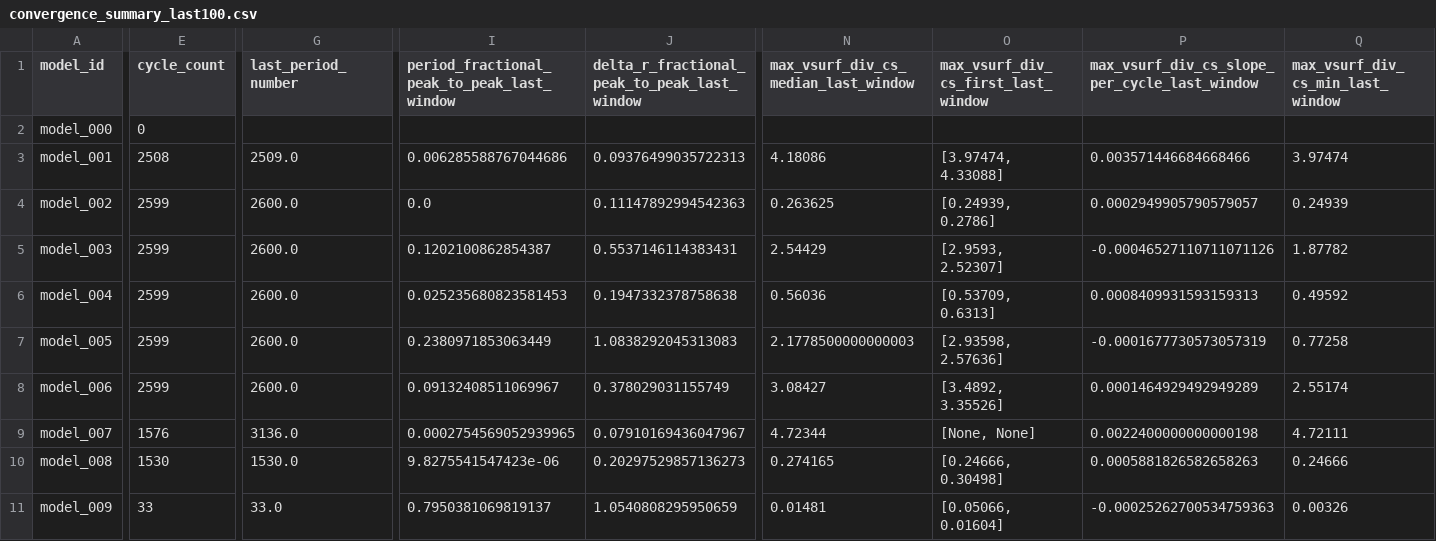
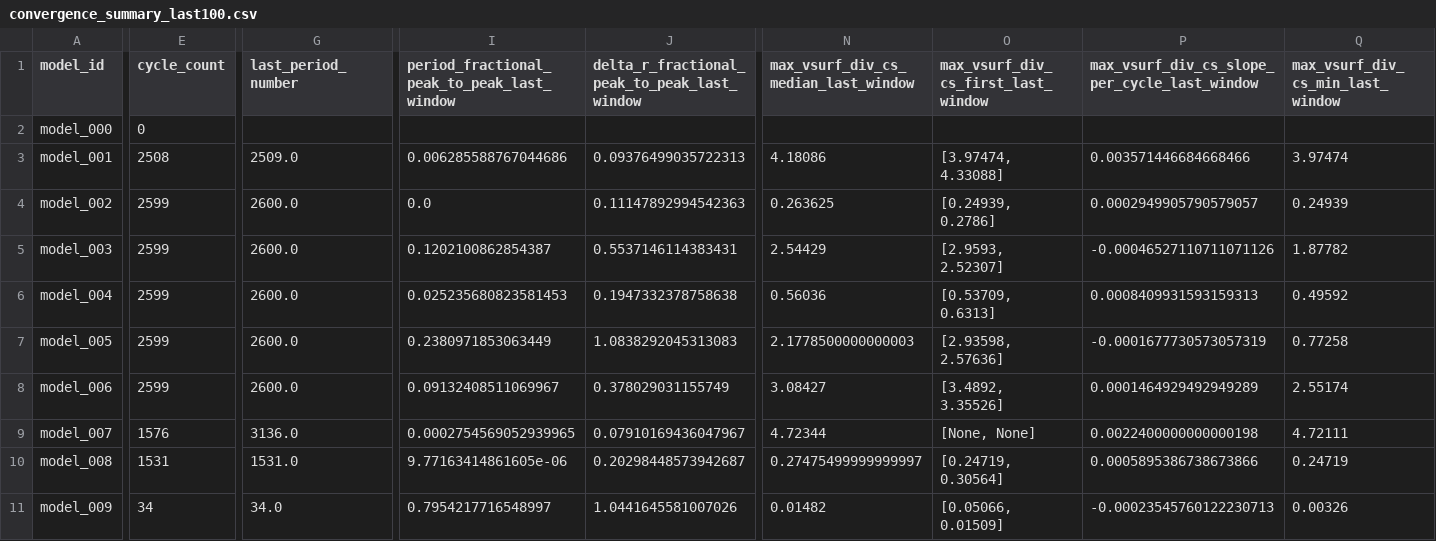
Before and after one commit to earlbellinger/earlbellinger.github.io, a CSV file: apps/kappa/metadata/convergence_summary_last100.csv, drawn as a sheet; only a part is shown, gaps mark what is left out; the diff covers the shown part only; the diff names each change by its address in the sheet, - before the commit and + after, or states it on an @@ line.

Commit message:
Refresh Kappa batch status

```diff
--- a/apps/kappa/metadata/convergence_summary_last100.csv
+++ b/apps/kappa/metadata/convergence_summary_last100.csv
-E10 (cycle_count): 1530
+E10 (cycle_count): 1531
-G10 (last_period_number): 1530.0
+G10 (last_period_number): 1531.0
-I10: 9.8275541547423e-06
+I10: 9.77163414861605e-06
-J10: 0.20297529857136273
+J10: 0.20298448573942687
-N10: 0.274165
+N10: 0.27475499999999997
-O10: [0.24666, 0.30498]
+O10: [0.24719, 0.30564]
-P10: 0.0005881826582658263
+P10: 0.0005895386738673866
-Q10 (max_vsurf_div_cs_min_last_window): 0.24666
+Q10 (max_vsurf_div_cs_min_last_window): 0.24719
-E11 (cycle_count): 33
+E11 (cycle_count): 34
-G11 (last_period_number): 33.0
+G11 (last_period_number): 34.0
-I11: 0.7950381069819137
+I11: 0.7954217716548997
-J11: 1.0540808295950659
+J11: 1.0441645581007026
-N11: 0.01481
+N11: 0.01482
-O11: [0.05066, 0.01604]
+O11: [0.05066, 0.01509]
-P11: -0.00025262700534759363
+P11: -0.00023545760122230713
```
Also changed, not shown: 3 edited cells elsewhere in this file, 12 other files.
